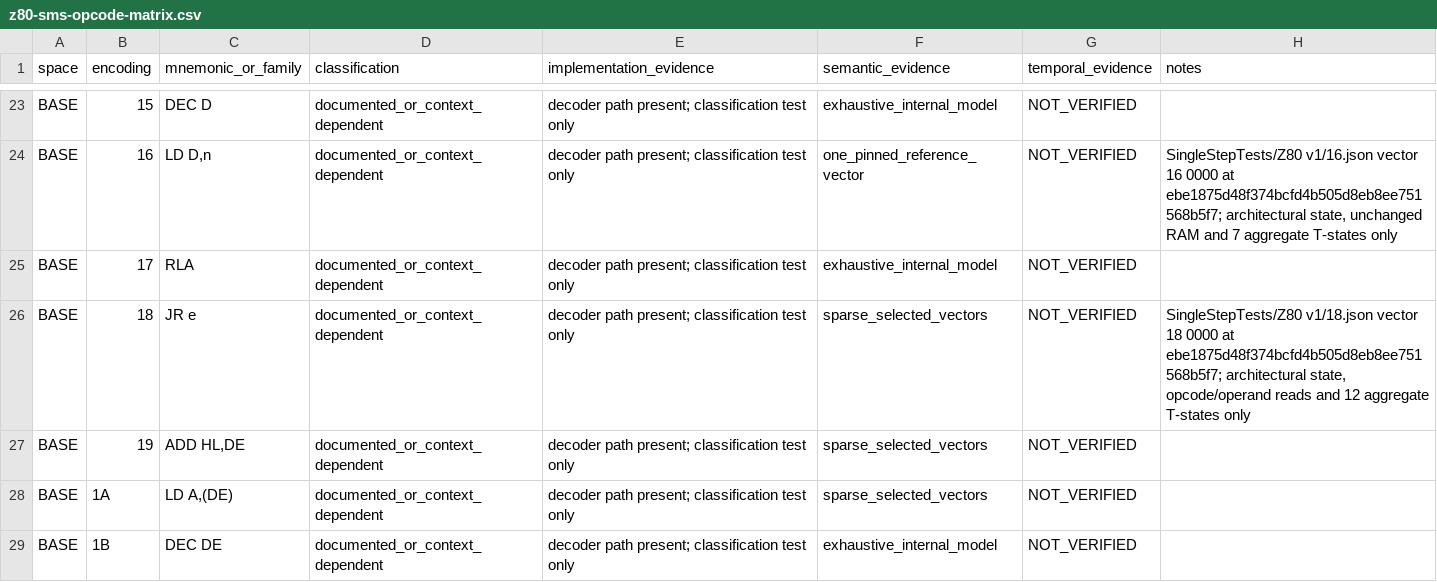
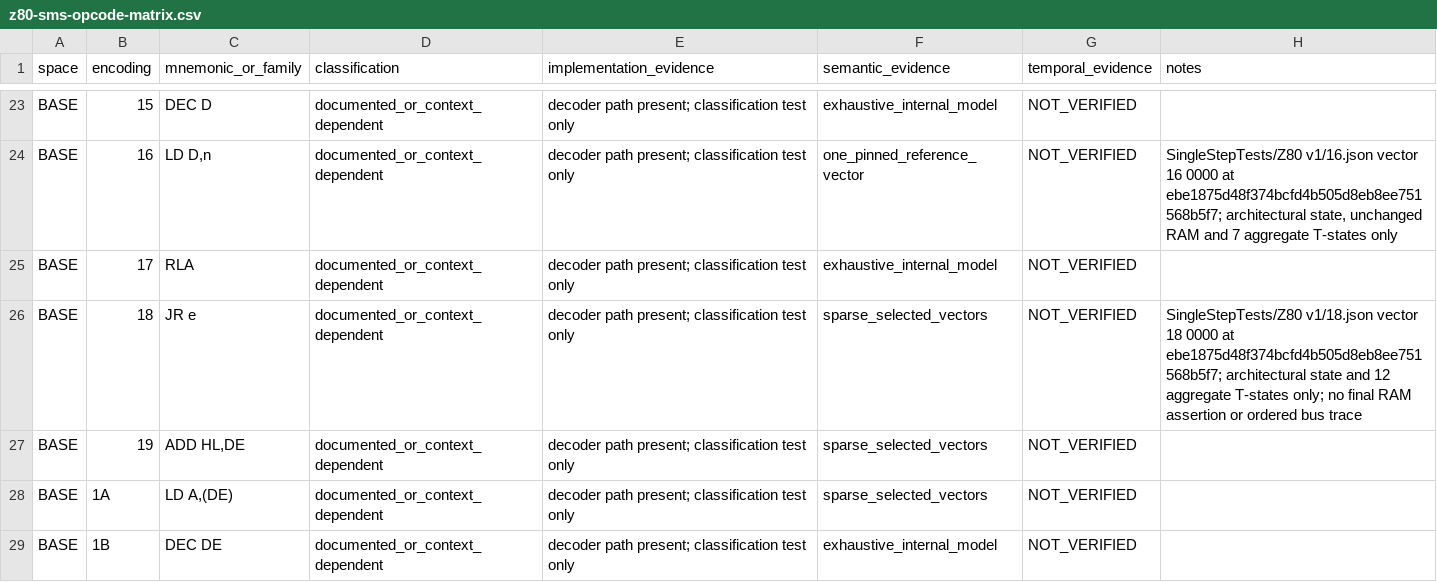
Before and after one commit to leonardo201800478/sega-emulator, a CSV file: docs/architecture/z80-sms-opcode-matrix.csv, drawn as a sheet; only a part is shown, gaps mark what is left out.

Commit message:
docs(z80): clarify JR vector assertion scope

```diff
--- a/docs/architecture/z80-sms-opcode-matrix.csv
+++ b/docs/architecture/z80-sms-opcode-matrix.csv
@@ -25,3 +25,3 @@
 "BASE","17","RLA","documented_or_context_dependent","decoder path present; classification test only","exhaustive_internal_model","NOT_VERIFIED",""
-"BASE","18","JR e","documented_or_context_dependent","decoder path present; classification test only","sparse_selected_vectors","NOT_VERIFIED","SingleStepTests/Z80 v1/18.json vector 18 0000 at ebe1875d48f374bcfd4b505d8eb8ee751568b5f7; architectural state, opcode/operand reads and 12 aggregate T-states only"
+"BASE","18","JR e","documented_or_context_dependent","decoder path present; classification test only","sparse_selected_vectors","NOT_VERIFIED","SingleStepTests/Z80 v1/18.json vector 18 0000 at ebe1875d48f374bcfd4b505d8eb8ee751568b5f7; architectural state and 12 aggregate T-states only; no final RAM assertion or ordered bus trace"
 "BASE","19","ADD HL,DE","documented_or_context_dependent","decoder path present; classification test only","sparse_selected_vectors","NOT_VERIFIED",""
```
